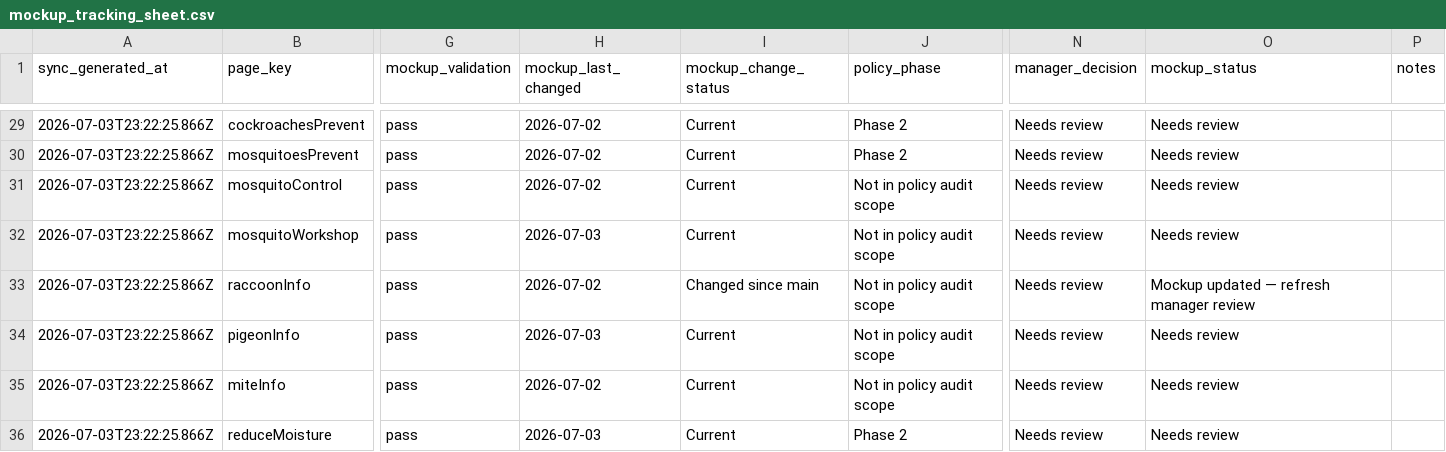
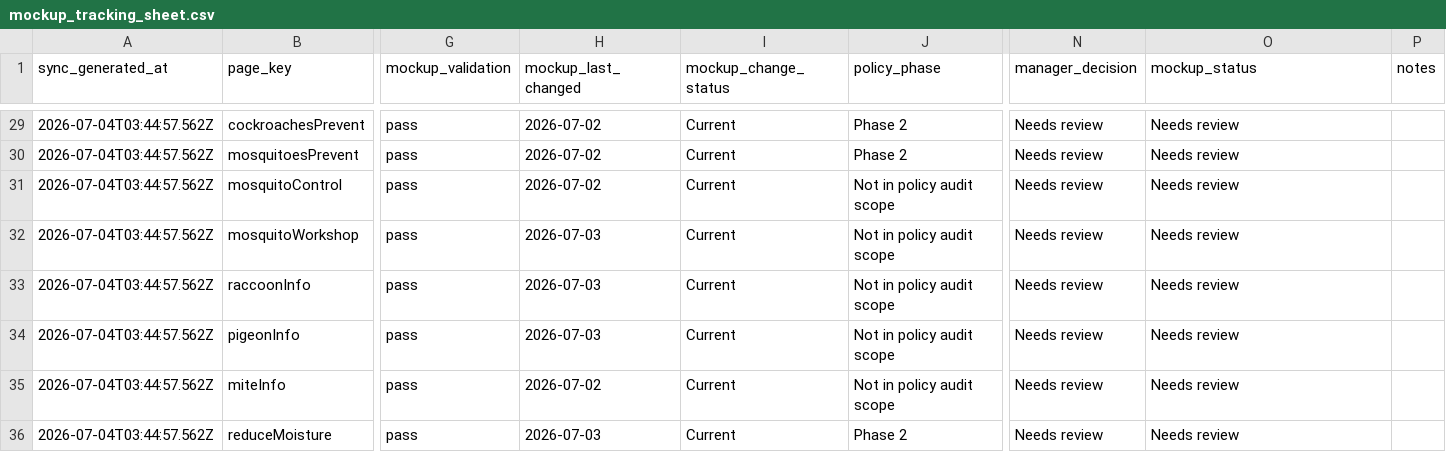
Before and after one commit to ohdaveed/HHVC_manager_review_current_tool_package, a CSV file: review/mockup_tracking_sheet.csv, drawn as a sheet; only a part is shown, gaps mark what is left out; the diff covers the shown part only; the diff names each change by its address in the sheet, - before the commit and + after, or states it on an @@ line.

```diff
--- a/review/mockup_tracking_sheet.csv
+++ b/review/mockup_tracking_sheet.csv
-A29:A36 (sync_generated_at): 2026-07-03T23:22:25.866Z
+A29:A36 (sync_generated_at): 2026-07-04T03:44:57.562Z
-H33 (mockup_last_changed): 2026-07-02
+H33 (mockup_last_changed): 2026-07-03
-I33 (mockup_change_status): Changed since main
+I33 (mockup_change_status): Current
-O33 (mockup_status): Mockup updated — refresh manager review
+O33 (mockup_status): Needs review
```
Also changed, not shown: 43 edited cells elsewhere in this file, review/page_inventory_sheet_update.csv, 7 other files.
